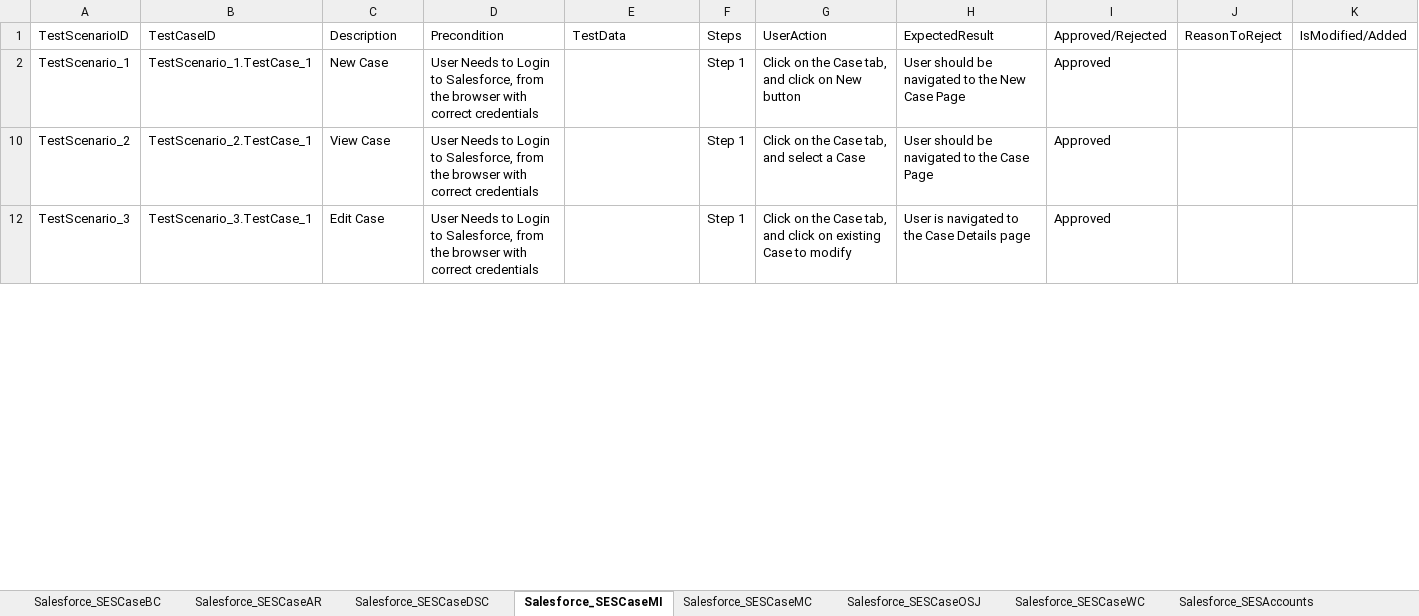
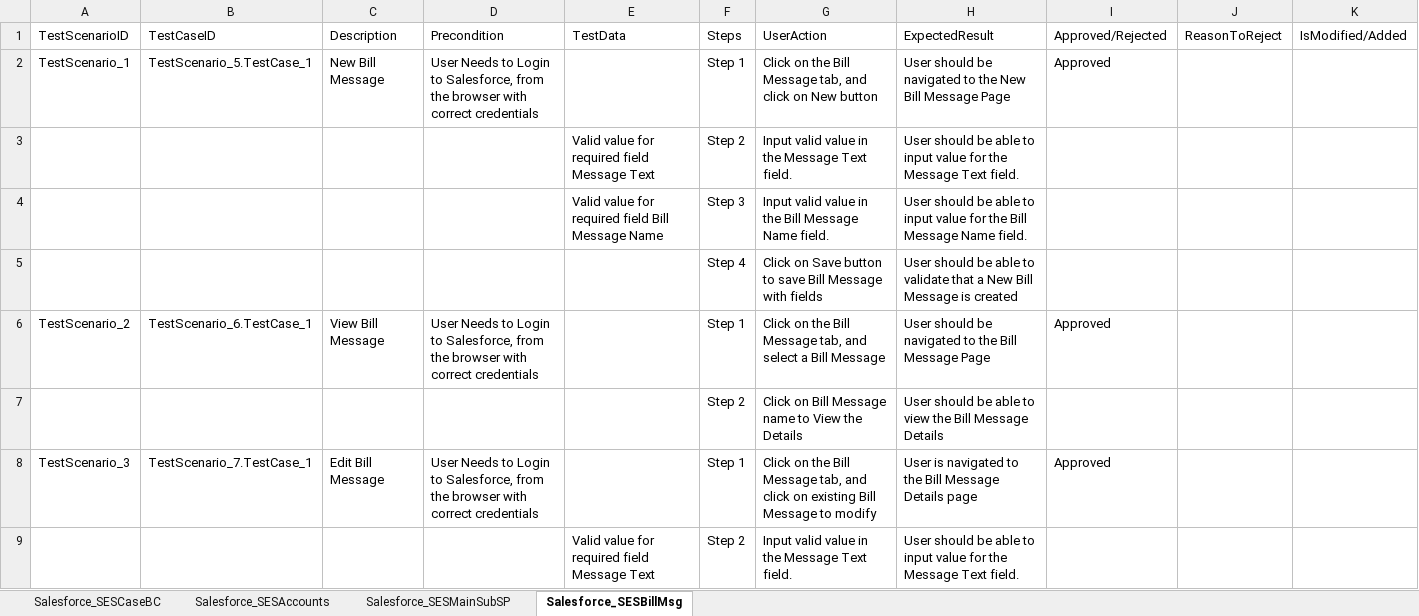
Before and after one commit to ShaikMohamedIrfan/NewSeswaterProject, an Excel workbook: SESTestcases.xlsx, sheet Salesforce_SESBillMsg, drawn as a sheet; only a part is shown; values as stored, in another font and other column widths than the file's, no borders; table styles not drawn; addresses are those after the commit; the diff covers the shown part only; the diff names each change by its address in the sheet, - before the commit and + after, or states it on an @@ line.

Commit message:
Initial Commit for Verification of Test cases

```diff
--- a/SESTestcases.xlsx (sheet Salesforce_SESBillMsg)
+++ b/SESTestcases.xlsx (sheet Salesforce_SESBillMsg)
-sheet tab: Salesforce_SESCaseDSC
+sheet tab: Salesforce_SESMainSubSP
-sheet tab: Salesforce_SESCaseMI
+sheet tab: Salesforce_SESBillMsg
-sheet tab: Salesforce_SESCaseAR
-sheet tab: Salesforce_SESCaseMC
-sheet tab: Salesforce_SESCaseOSJ
-sheet tab: Salesforce_SESCaseWC
@@ sheet tab order changed: Salesforce_SESCaseBC | Salesforce_SESAccounts | Salesforce_SESMainSubSP | Salesforce_SESBillMsg @@
-B2: TestScenario_1.TestCase_1
+B2: TestScenario_5.TestCase_1
-C2: New Case
+C2: New Bill Message
-G2: …on the Case tab, and…
+G2: …on the Bill Message tab, and…
-H2: …the New Case Page
+H2: …the New Bill Message Page
+row 3:  |  |  |  | Valid value for required field Message Text | Step 2 | Input valid value in the Message Text field. | User should be able to input value for the Message Text field.
+row 4:  |  |  |  | Valid value for required field Bill Message Name | Step 3 | Input valid value in the Bill Message Name field. | User should be able to input value for the Bill Message Name field.
+row 5:  |  |  |  |  | Step 4 | Click on Save button to save Bill Message with fields | User should be able to validate that a New Bill Message is created
-B6: TestScenario_2.TestCase_1
+B6: TestScenario_6.TestCase_1
-C6: View Case
+C6: View Bill Message
-G6: …on the Case tab, and select a Case
+G6: …on the Bill Message tab, and select a Bill Message
-H6: User should be navigated to the Case Page
+H6: User should be navigated to the Bill Message Page
+row 7:  |  |  |  |  | Step 2 | Click on Bill Message name to View the Details | User should be able to view the Bill Message Details
-B8: TestScenario_3.TestCase_1
+B8: TestScenario_7.TestCase_1
-C8: Edit Case
+C8: Edit Bill Message
-G8: …on the Case tab, and click on existing Case to modify
+G8: …on the Bill Message tab, and click on existing Bill Message to modify
-H8: …to the Case Details page
+H8: …to the Bill Message Details page
+row 9:  |  |  |  | Valid value for required field Message Text | Step 2 | Input valid value in the Message Text field. | User should be able to input value for the Message Text field.
```
Also changed, not shown: 6 added rows and 4 edited cells elsewhere in this sheet, sheet Salesforce_SESAccounts, sheet Salesforce_SESCaseBC, sheet Salesforce_SESMainSubSP, other sheet tabs, hidden cells.
